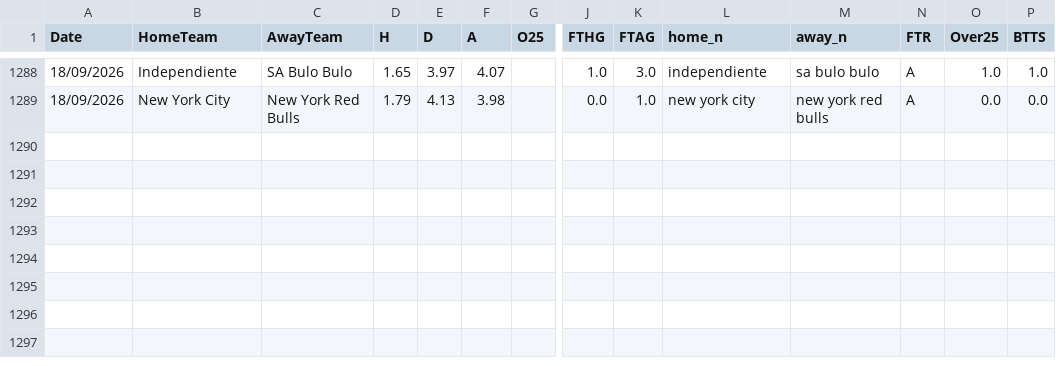
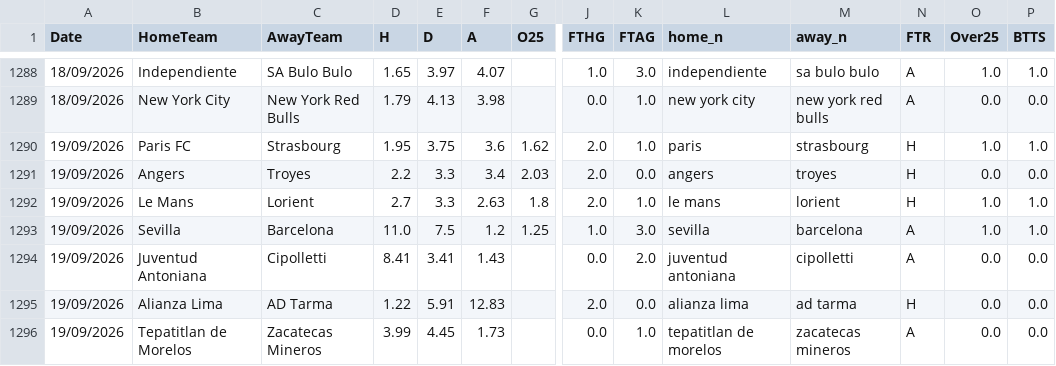
Before and after one commit to enesmataa-alt/bahis-sinyal-bot, a CSV file: futbol_data/canli_eklenen.csv, drawn as a sheet; only a part is shown, gaps mark what is left out; rows hold the shown columns only; the diff names each change by its address in the sheet, - before the commit and + after, or states it on an @@ line.

Commit message:
bot data update

```diff
--- a/futbol_data/canli_eklenen.csv
+++ b/futbol_data/canli_eklenen.csv
+row 1290: 19/09/2026 | Paris FC | Strasbourg | 1.95 | 3.75 | 3.6 | 1.62 | 2.0 | 1.0 | paris | strasbourg | H | 1.0 | 1.0
+row 1291: 19/09/2026 | Angers | Troyes | 2.2 | 3.3 | 3.4 | 2.03 | 2.0 | 0.0 | angers | troyes | H | 0.0 | 0.0
+row 1292: 19/09/2026 | Le Mans | Lorient | 2.7 | 3.3 | 2.63 | 1.8 | 2.0 | 1.0 | le mans | lorient | H | 1.0 | 1.0
+row 1293: 19/09/2026 | Sevilla | Barcelona | 11.0 | 7.5 | 1.2 | 1.25 | 1.0 | 3.0 | sevilla | barcelona | A | 1.0 | 1.0
+row 1294: 19/09/2026 | Juventud Antoniana | Cipolletti | 8.41 | 3.41 | 1.43 |  | 0.0 | 2.0 | juventud antoniana | cipolletti | A | 0.0 | 0.0
+row 1295: 19/09/2026 | Alianza Lima | AD Tarma | 1.22 | 5.91 | 12.83 |  | 2.0 | 0.0 | alianza lima | ad tarma | H | 0.0 | 0.0
+row 1296: 19/09/2026 | Tepatitlan de Morelos | Zacatecas Mineros | 3.99 | 4.45 | 1.73 |  | 0.0 | 1.0 | tepatitlan de morelos | zacatecas mineros | A | 0.0 | 0.0
```
